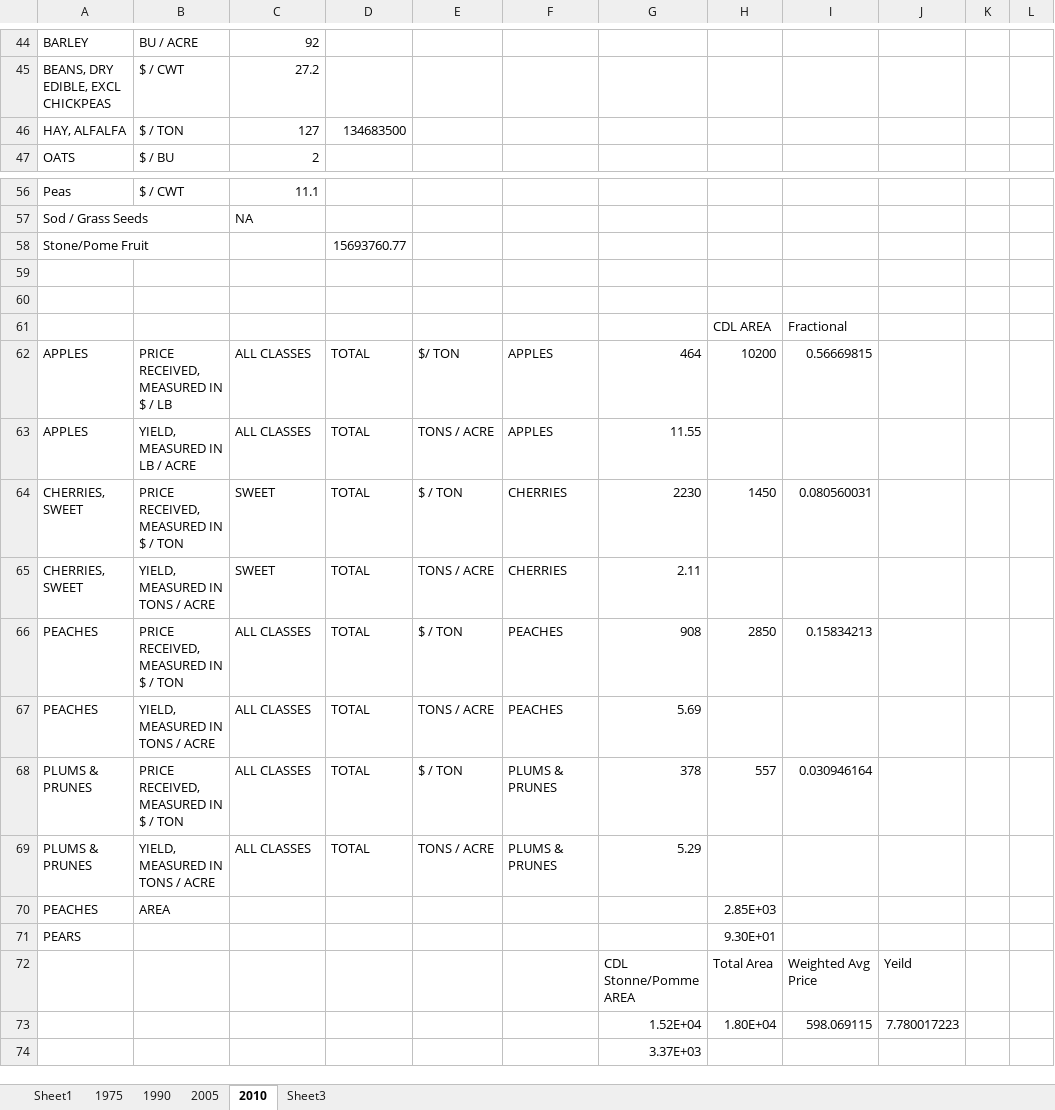
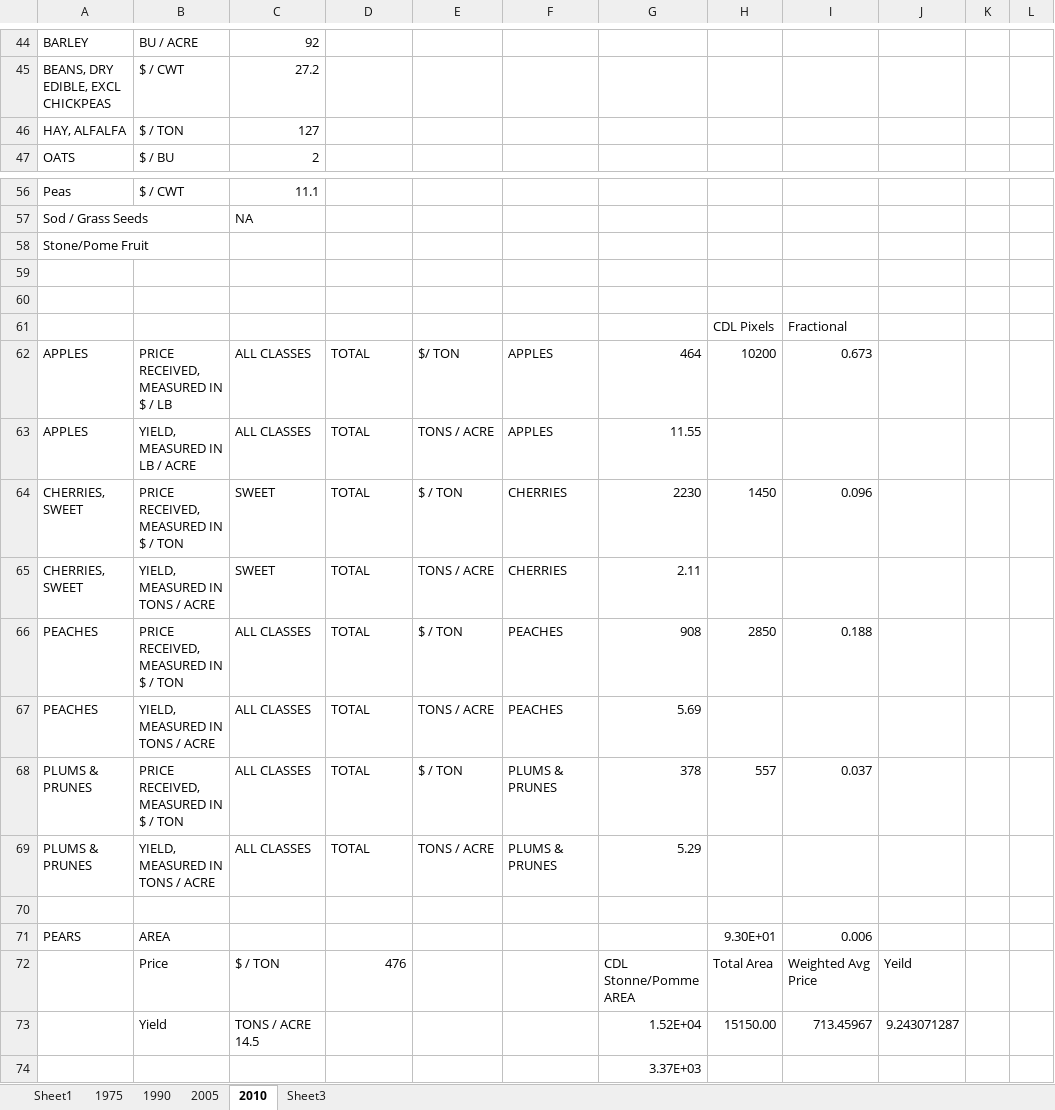
Before and after one commit to LEAF-BoiseState/janus, an Excel workbook: ABMdev/Data/NASS_Data/ID_yield_area_val.xlsx, sheet 2010, drawn as a sheet; only a part is shown, gaps mark what is left out; values as stored, in another font and other column widths than the file's, no borders; removed rows and columns are numbered as before the commit, all else as after; the diff names each change by its address in the sheet, - before the commit and + after, or states it on an @@ line.

```diff
--- a/ABMdev/Data/NASS_Data/ID_yield_area_val.xlsx (sheet 2010)
+++ b/ABMdev/Data/NASS_Data/ID_yield_area_val.xlsx (sheet 2010)
-D46: 134683500
+D46: (empty)
-D58: 15693760.77
+D58: (empty)
-H61: CDL AREA
+H61: CDL Pixels
-I62: 0.56669815
+I62: 0.673
-I64: 0.080560031
+I64: 0.096
-I66: 0.15834213
+I66: 0.188
-I68: 0.030946164
+I68: 0.037
-row 70: PEACHES | AREA |  |  |  |  |  | 2.85E+03
+row 70: (empty)
-B71: (empty)
+B71: AREA
-I71: (empty)
+I71: 0.006
-B72: (empty)
+B72: Price
-C72: (empty)
+C72: $ / TON
-D72: (empty)
+D72: 476
-row 73:  |  |  |  |  |  | 1.52E+04 | 1.80E+04 | 598.069115 | 7.780017223
+row 73:  | Yield | TONS / ACRE 14.5 |  |  |  | 1.52E+04 | 15150.00 | 713.45967 | 9.243071287
```
Also changed, not shown: sheet Sheet3, 1 other file.
